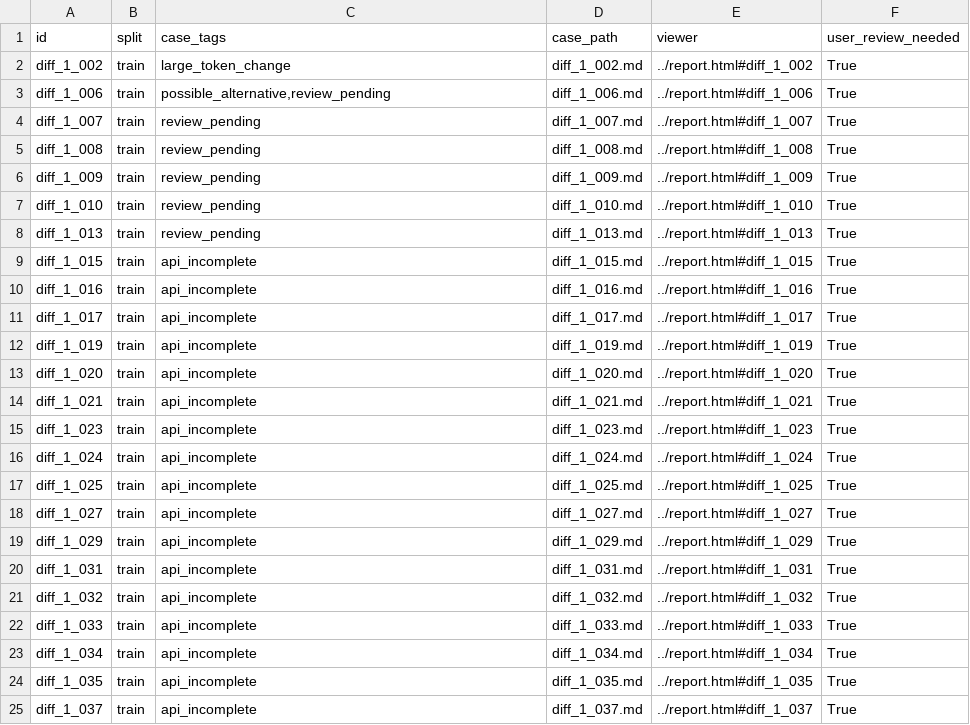
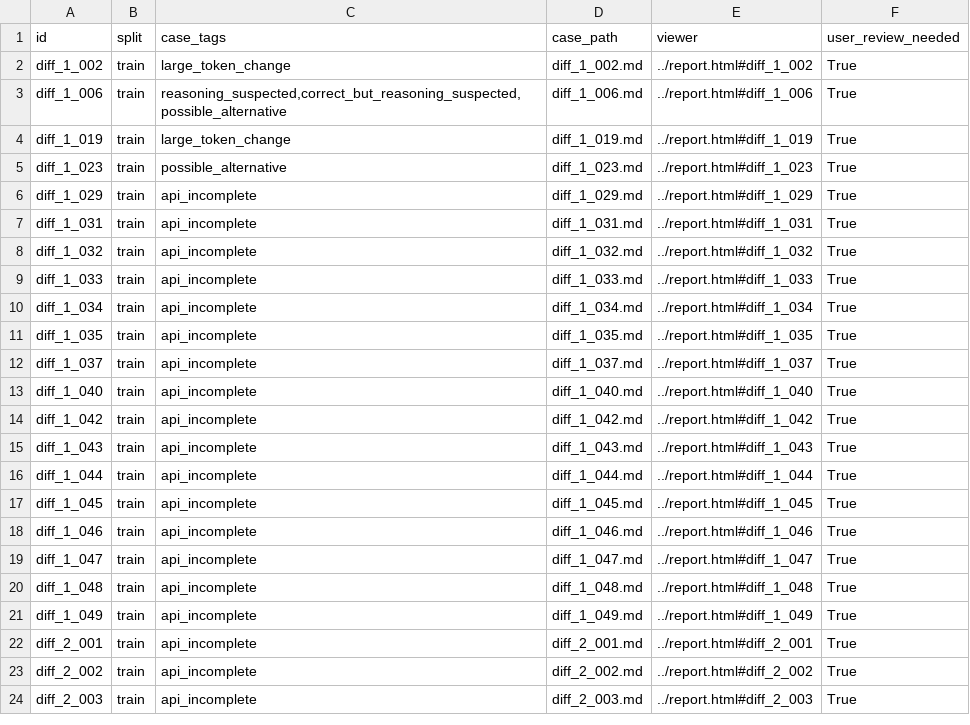
Before and after one commit to Hwrette/MathHint, a CSV file: results/final_experiment_2/gemini_full265/case_reports/index.csv, drawn as a sheet; only a part is shown; the shorter side is filled out with more unchanged rows.

```diff
--- a/results/final_experiment_2/gemini_full265/case_reports/index.csv
+++ b/results/final_experiment_2/gemini_full265/case_reports/index.csv
@@ -2,18 +2,5 @@
 diff_1_002,train,large_token_change,diff_1_002.md,../report.html#diff_1_002,True
-diff_1_006,train,"possible_alternative,review_pending",diff_1_006.md,../report.html#diff_1_006,True
-diff_1_007,train,review_pending,diff_1_007.md,../report.html#diff_1_007,True
-diff_1_008,train,review_pending,diff_1_008.md,../report.html#diff_1_008,True
-diff_1_009,train,review_pending,diff_1_009.md,../report.html#diff_1_009,True
-diff_1_010,train,review_pending,diff_1_010.md,../report.html#diff_1_010,True
-diff_1_013,train,review_pending,diff_1_013.md,../report.html#diff_1_013,True
-diff_1_015,train,api_incomplete,diff_1_015.md,../report.html#diff_1_015,True
-diff_1_016,train,api_incomplete,diff_1_016.md,../report.html#diff_1_016,True
-diff_1_017,train,api_incomplete,diff_1_017.md,../report.html#diff_1_017,True
-diff_1_019,train,api_incomplete,diff_1_019.md,../report.html#diff_1_019,True
-diff_1_020,train,api_incomplete,diff_1_020.md,../report.html#diff_1_020,True
-diff_1_021,train,api_incomplete,diff_1_021.md,../report.html#diff_1_021,True
-diff_1_023,train,api_incomplete,diff_1_023.md,../report.html#diff_1_023,True
-diff_1_024,train,api_incomplete,diff_1_024.md,../report.html#diff_1_024,True
-diff_1_025,train,api_incomplete,diff_1_025.md,../report.html#diff_1_025,True
-diff_1_027,train,api_incomplete,diff_1_027.md,../report.html#diff_1_027,True
+diff_1_006,train,"reasoning_suspected,correct_but_reasoning_suspected,possible_alternative",diff_1_006.md,../report.html#diff_1_006,True
+diff_1_019,train,large_token_change,diff_1_019.md,../report.html#diff_1_019,True
+diff_1_023,train,possible_alternative,diff_1_023.md,../report.html#diff_1_023,True
 diff_1_029,train,api_incomplete,diff_1_029.md,../report.html#diff_1_029,True
```
Also changed, not shown: results/final_experiment_2/gemini_full265/paired_comparison.csv, results/final_experiment_2/gemini_full265/question_comparison.csv, 38 other files.
